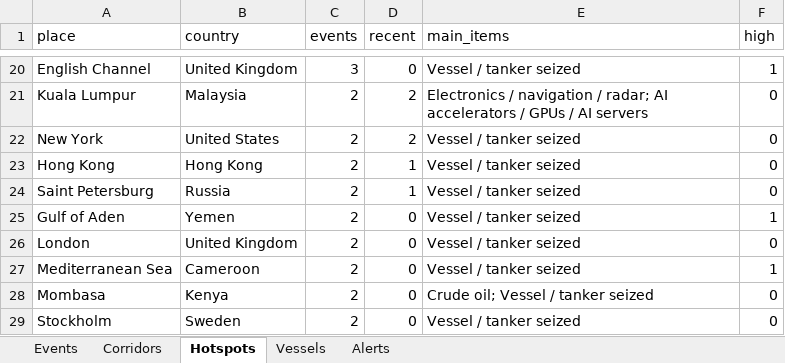
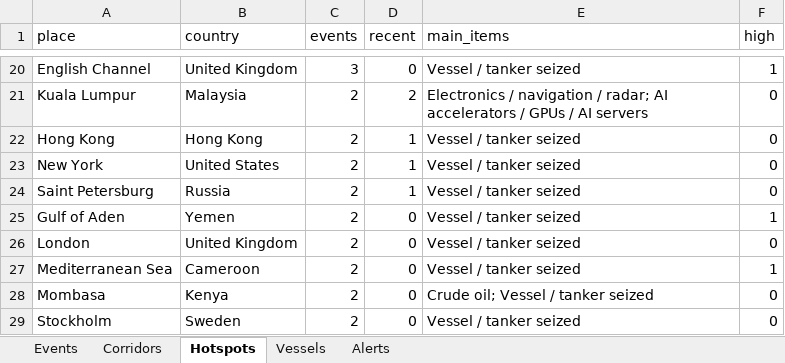
Before and after one commit to eduaresco-ctrl/Global-Sanctions-Watchlist-Control, an Excel workbook: docs/sanctions_watch.xlsx, sheet Hotspots, drawn as a sheet; only a part is shown, gaps mark what is left out; values as stored, in another font and other column widths than the file's, no borders; removed rows and columns are numbered as before the commit, all else as after; the diff names each change by its address in the sheet, - before the commit and + after, or states it on an @@ line.

```diff
--- a/docs/sanctions_watch.xlsx (sheet Hotspots)
+++ b/docs/sanctions_watch.xlsx (sheet Hotspots)
-row 22: New York | United States | 2 | 2 | Vessel / tanker seized | 0
+row 23: New York | United States | 2 | 1 | Vessel / tanker seized | 0
```
Also changed, not shown: 3 other files.
